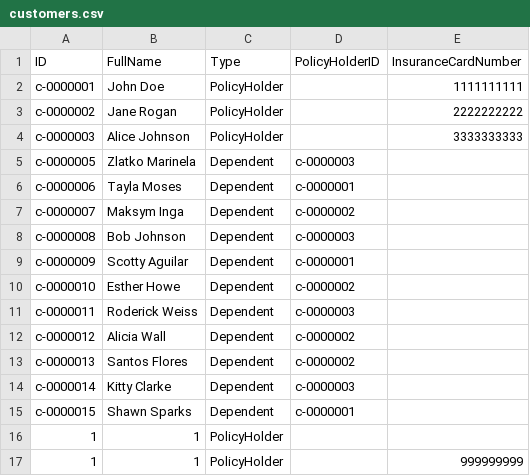
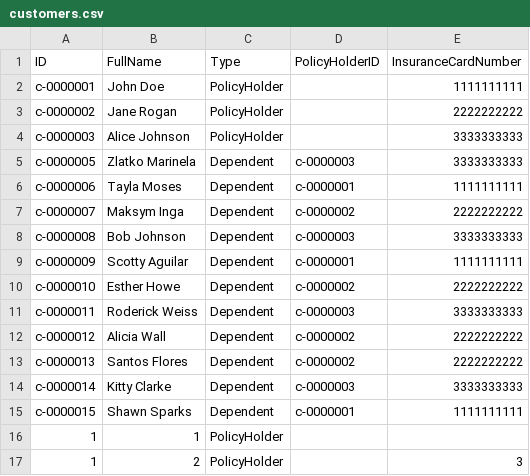
Before and after one commit to s3836565/Assi3, a CSV file: src/main/resources/customers.csv, drawn as a sheet; the diff names each change by its address in the sheet, - before the commit and + after, or states it on an @@ line.

```diff
--- a/src/main/resources/customers.csv
+++ b/src/main/resources/customers.csv
-E5 (InsuranceCardNumber): (empty)
+E5 (InsuranceCardNumber): 3333333333
-E6 (InsuranceCardNumber): (empty)
+E6 (InsuranceCardNumber): 1111111111
-E7 (InsuranceCardNumber): (empty)
+E7 (InsuranceCardNumber): 2222222222
-E8 (InsuranceCardNumber): (empty)
+E8 (InsuranceCardNumber): 3333333333
-E9 (InsuranceCardNumber): (empty)
+E9 (InsuranceCardNumber): 1111111111
-E10 (InsuranceCardNumber): (empty)
+E10 (InsuranceCardNumber): 2222222222
-E11 (InsuranceCardNumber): (empty)
+E11 (InsuranceCardNumber): 3333333333
-E12:E13 (InsuranceCardNumber): (empty)
+E12:E13 (InsuranceCardNumber): 2222222222
-E14 (InsuranceCardNumber): (empty)
+E14 (InsuranceCardNumber): 3333333333
-E15 (InsuranceCardNumber): (empty)
+E15 (InsuranceCardNumber): 1111111111
-B17 (FullName): 1
+B17 (FullName): 2
-E17 (InsuranceCardNumber): 999999999
+E17 (InsuranceCardNumber): 3
```
Also changed, not shown: src/main/resources/backup/customers.csv, src/main/resources/insurance_cards.csv, 3 other files.
